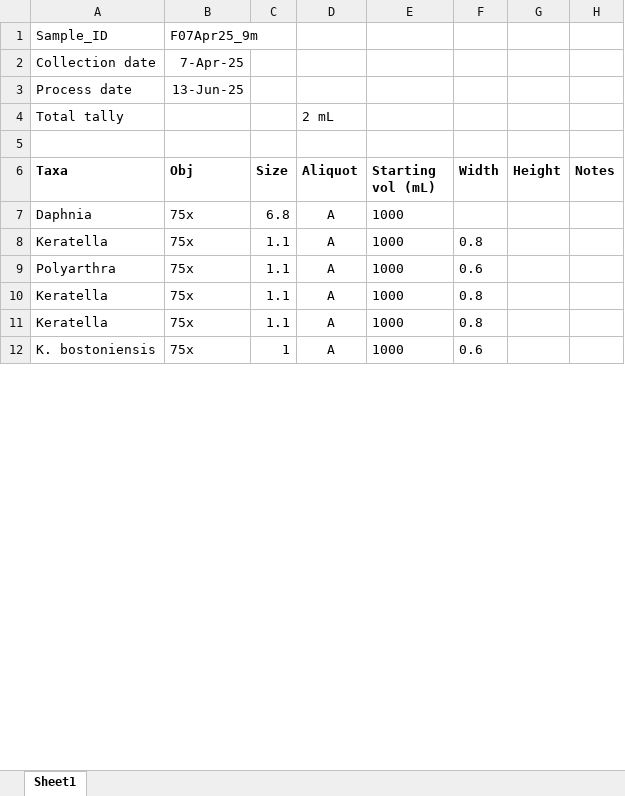
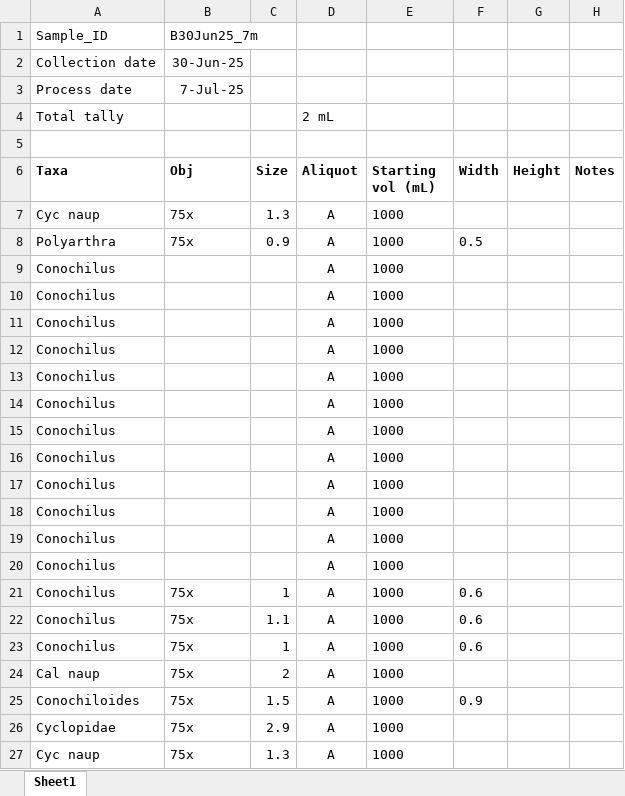
Before and after one commit to hlwander/zooplankton, an Excel workbook: Summer2022-2025-DataAnalysis/RawData/Zoop_sample_counting_template_2022-2025.xlsx, sheet Sheet1, drawn as a sheet; only a part is shown; values as stored, in another font and other column widths than the file's, no borders; removed rows and columns are numbered as before the commit, all else as after; the diff covers the shown part only; the diff names each change by its address in the sheet, - before the commit and + after, or states it on an @@ line.

Commit message:
Finishing up last few zoop samples

```diff
--- a/Summer2022-2025-DataAnalysis/RawData/Zoop_sample_counting_template_2022-2025.xlsx (sheet Sheet1)
+++ b/Summer2022-2025-DataAnalysis/RawData/Zoop_sample_counting_template_2022-2025.xlsx (sheet Sheet1)
-B1 (Obj): F07Apr25_9m
+B1 (Obj): B30Jun25_7m
-B2 (Obj): 7-Apr-25
+B2 (Obj): 30-Jun-25
-B3 (Obj): 13-Jun-25
+B3 (Obj): 7-Jul-25
-A7 (Taxa): Daphnia
+A7 (Taxa): Cyc naup
-C7 (Size): 6.8
+C7 (Size): 1.3
-row 8: Keratella | 75x | 1.1 | A | 1000 | 0.8
-C8 (Size): 1.1
+C8 (Size): 0.9
-F8 (Width): 0.6
+F8 (Width): 0.5
+row 9: Conochilus |  |  | A | 1000
+row 10: Conochilus |  |  | A | 1000
+row 11: Conochilus |  |  | A | 1000
+row 12: Conochilus |  |  | A | 1000
+row 13: Conochilus |  |  | A | 1000
+row 14: Conochilus |  |  | A | 1000
+row 15: Conochilus |  |  | A | 1000
+row 16: Conochilus |  |  | A | 1000
+row 17: Conochilus |  |  | A | 1000
+row 18: Conochilus |  |  | A | 1000
+row 19: Conochilus |  |  | A | 1000
+row 20: Conochilus |  |  | A | 1000
-A21:A22 (Taxa): Keratella
+A21:A22 (Taxa): Conochilus
-C21 (Size): 1.1
+C21 (Size): 1
-F21:F22 (Width): 0.8
+F21:F22 (Width): 0.6
-A23 (Taxa): K. bostoniensis
+A23 (Taxa): Conochilus
+row 24: Cal naup | 75x | 2 | A | 1000
+row 25: Conochiloides | 75x | 1.5 | A | 1000 | 0.9
+row 26: Cyclopidae | 75x | 2.9 | A | 1000
+row 27: Cyc naup | 75x | 1.3 | A | 1000
```
Also changed, not shown: 192 added rows, 60 removed rows, 15 moved rows, 66 edited cells and cell formats elsewhere in this sheet.
